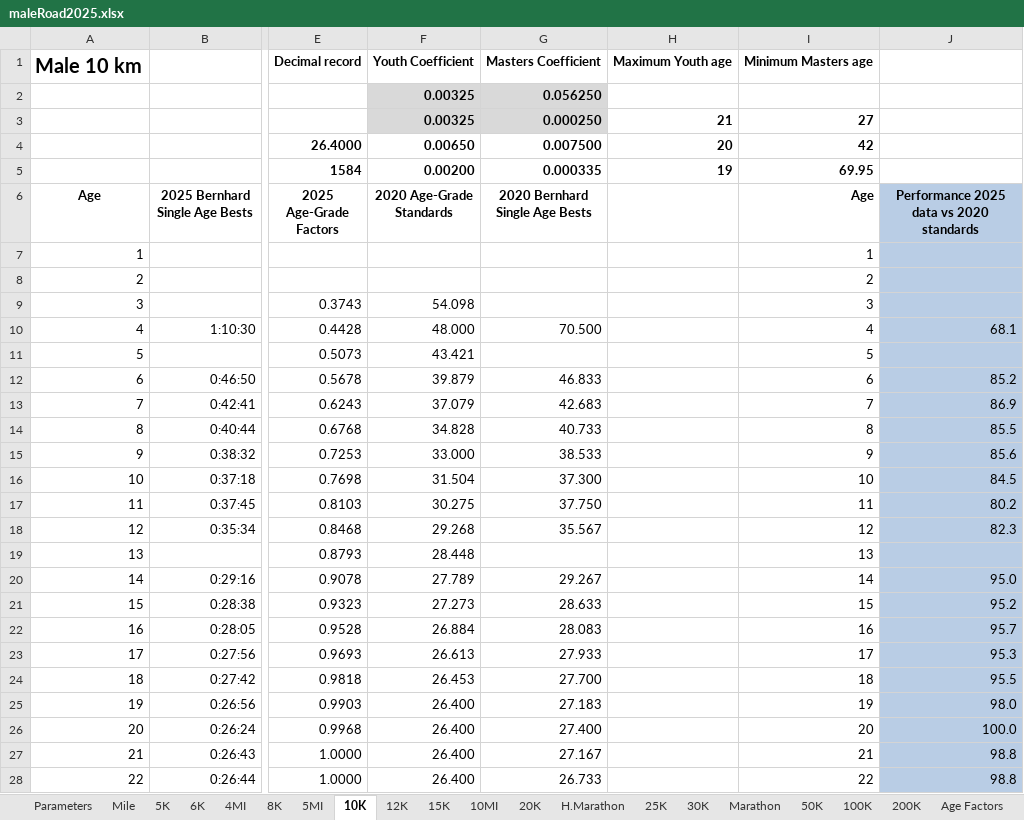
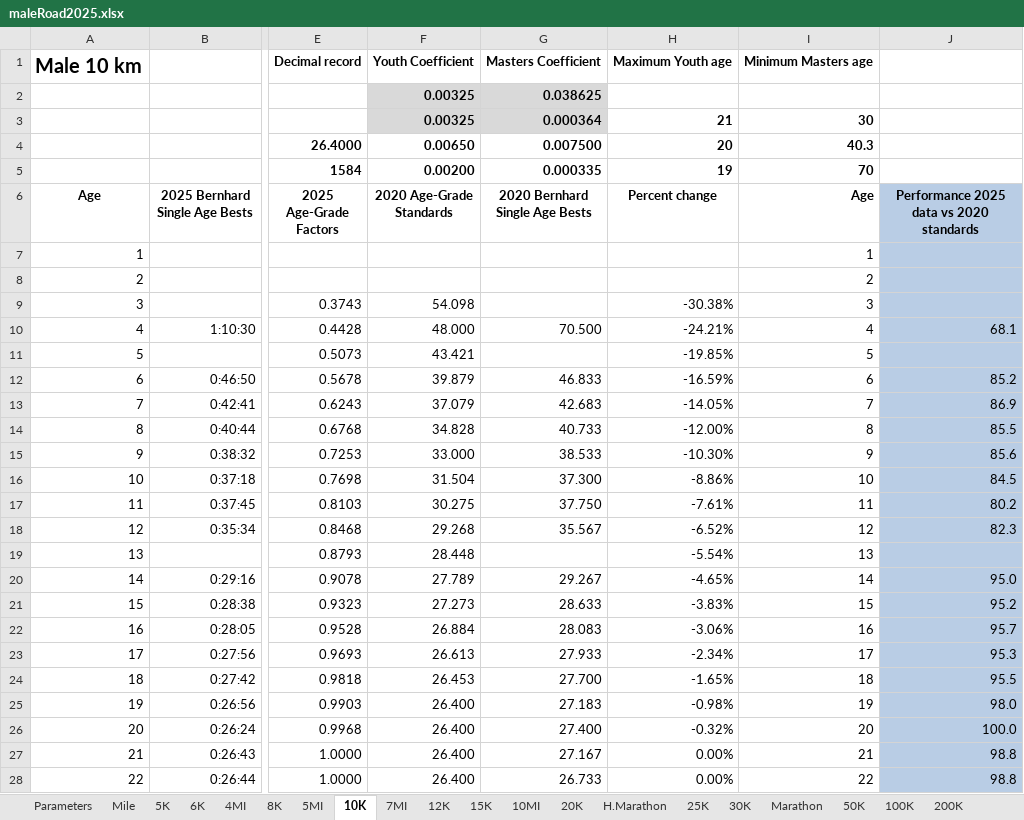
Before and after one commit to AlanLyttonJones/Age-Grade-Tables, an Excel workbook: 2025 Files/maleRoad2025.xlsx, sheet 10K, drawn as a sheet; only a part is shown, gaps mark what is left out; values as stored, in another font and other column widths than the file's, no borders; charts and pictures not drawn; the diff covers the shown part only; the diff names each change by its address in the sheet, - before the commit and + after, or states it on an @@ line.

```diff
--- a/2025 Files/maleRoad2025.xlsx (sheet 10K)
+++ b/2025 Files/maleRoad2025.xlsx (sheet 10K)
+sheet tab: 7MI
-G2 (2020 Bernhard Single Age Bests): 0.056250
+G2 (2020 Bernhard Single Age Bests): 0.038625
-G3 (2020 Bernhard Single Age Bests): 0.000250
+G3 (2020 Bernhard Single Age Bests): 0.000364
-I3 (Age): 27
+I3 (Age): 30
-I4 (Age): 42
+I4 (Age): 40.3
-I5 (Age): 69.95
+I5 (Age): 70
-H6: (empty)
+H6: Percent change
-H9 (Percent change): (empty)
+H9 (Percent change): -30.38%
-H10 (Percent change): (empty)
+H10 (Percent change): -24.21%
-H11 (Percent change): (empty)
+H11 (Percent change): -19.85%
-H12 (Percent change): (empty)
+H12 (Percent change): -16.59%
-H13 (Percent change): (empty)
+H13 (Percent change): -14.05%
-H14 (Percent change): (empty)
+H14 (Percent change): -12.00%
-H15 (Percent change): (empty)
+H15 (Percent change): -10.30%
-H16 (Percent change): (empty)
+H16 (Percent change): -8.86%
-H17 (Percent change): (empty)
+H17 (Percent change): -7.61%
-H18 (Percent change): (empty)
+H18 (Percent change): -6.52%
-H19 (Percent change): (empty)
+H19 (Percent change): -5.54%
-H20 (Percent change): (empty)
+H20 (Percent change): -4.65%
-H21 (Percent change): (empty)
+H21 (Percent change): -3.83%
-H22 (Percent change): (empty)
+H22 (Percent change): -3.06%
-H23 (Percent change): (empty)
+H23 (Percent change): -2.34%
-H24 (Percent change): (empty)
+H24 (Percent change): -1.65%
-H25 (Percent change): (empty)
+H25 (Percent change): -0.98%
-H26 (Percent change): (empty)
+H26 (Percent change): -0.32%
-H27:H28 (Percent change): (empty)
+H27:H28 (Percent change): 0.00%
```
Also changed, not shown: 284 edited cells elsewhere in this sheet, sheet Pace, sheet Age Factors, sheet AgeStanSec, sheet Age Stan HMS, sheet 5K, sheet Perf, 13 more sheets, formulas that keep their value, charts or pictures, 2025 Files/femaleRoad2025.xlsx.
